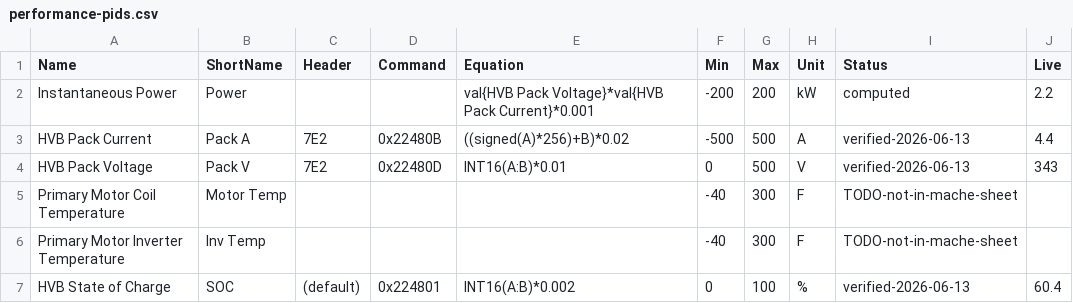
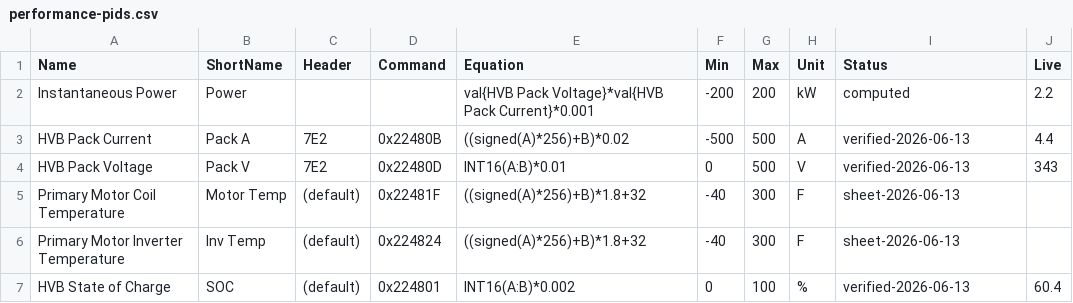
Before and after one commit to jduffie/ford-lightning, a CSV file: obd/carscanner/dashboards/performance/performance-pids.csv, drawn as a sheet.

```diff
--- a/obd/carscanner/dashboards/performance/performance-pids.csv
+++ b/obd/carscanner/dashboards/performance/performance-pids.csv
@@ -4,4 +4,4 @@ HVB Pack Current,Pack A,7E2,0x22480B,((signed(A)*256)+B)*0.02,-500,500,A,verifie
 HVB Pack Voltage,Pack V,7E2,0x22480D,INT16(A:B)*0.01,0,500,V,verified-2026-06-13,343
-Primary Motor Coil Temperature,Motor Temp,,,,-40,300,F,TODO-not-in-mache-sheet,
-Primary Motor Inverter Temperature,Inv Temp,,,,-40,300,F,TODO-not-in-mache-sheet,
+Primary Motor Coil Temperature,Motor Temp,(default),0x22481F,((signed(A)*256)+B)*1.8+32,-40,300,F,sheet-2026-06-13,
+Primary Motor Inverter Temperature,Inv Temp,(default),0x224824,((signed(A)*256)+B)*1.8+32,-40,300,F,sheet-2026-06-13,
 HVB State of Charge,SOC,(default),0x224801,INT16(A:B)*0.002,0,100,%,verified-2026-06-13,60.4
```
Also changed, not shown: obd/carscanner/dashboards/battery/battery-pids.csv, obd/carscanner/lightning-carscanner-pids.torque.csv, 5 other files.
